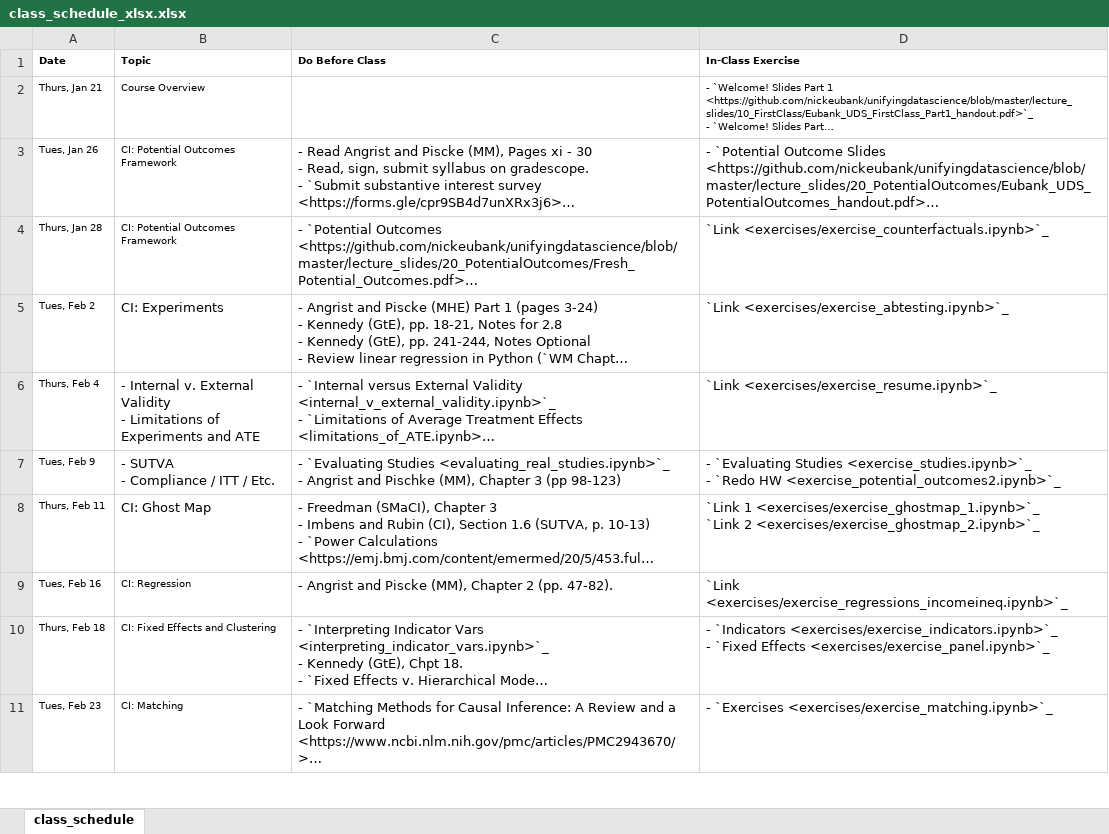
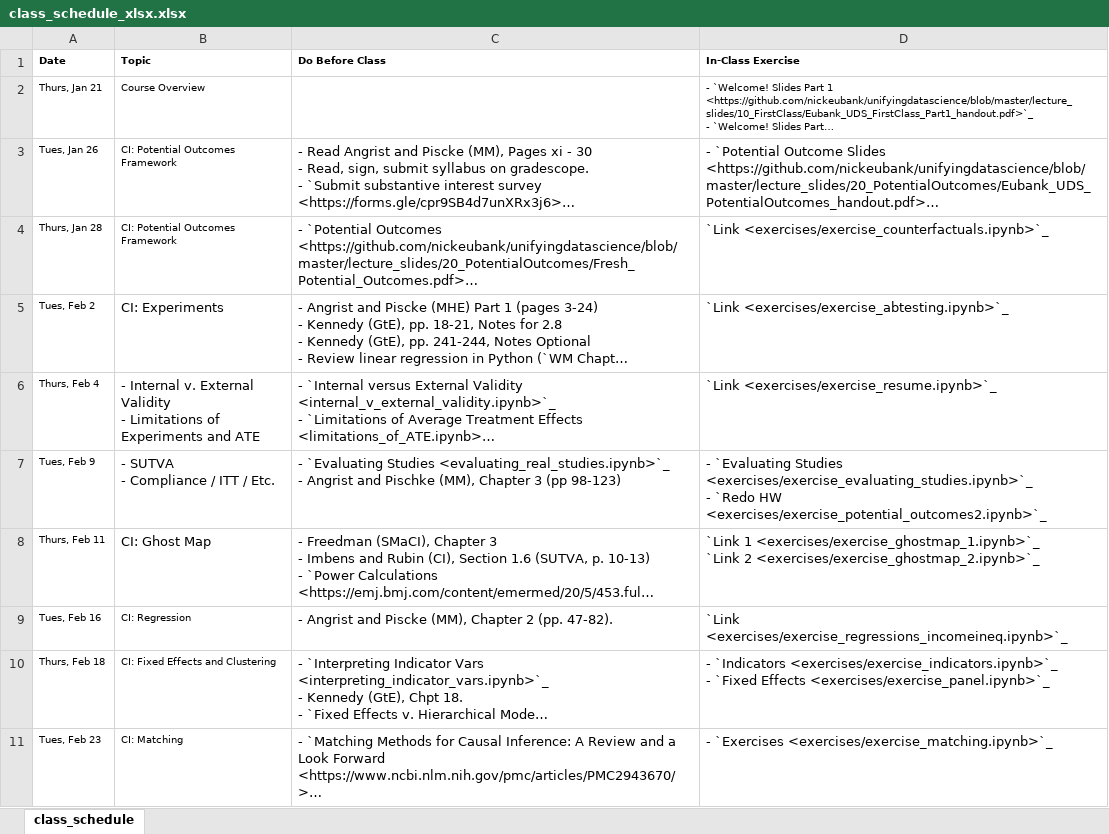
Before and after one commit to nickeubank/unifyingdatascience, an Excel workbook: source/class_schedule_xlsx.xlsx, sheet class_schedule, drawn as a sheet; only a part is shown; long unchanged cells end in …; values as stored, in another font and other column widths than the file's, no borders; ↵ is a line break in a cell; the diff names each change by its address in the sheet, - before the commit and + after, or states it on an @@ line.

```diff
--- a/source/class_schedule_xlsx.xlsx (sheet class_schedule)
+++ b/source/class_schedule_xlsx.xlsx (sheet class_schedule)
-D7 (In-Class Exercise): …`Evaluating Studies <exercise_studies.ipynb>`_ ↵ - `Redo HW <exercise_potential_outcomes2.ipynb>`_
+D7 (In-Class Exercise): …`Evaluating Studies <exercises/exercise_evaluating_studies.ipynb>`_ ↵ - `Redo HW <exercises/exercise_potential_outcomes2.ipynb>`_
```
Also changed, not shown: 4 other files.
